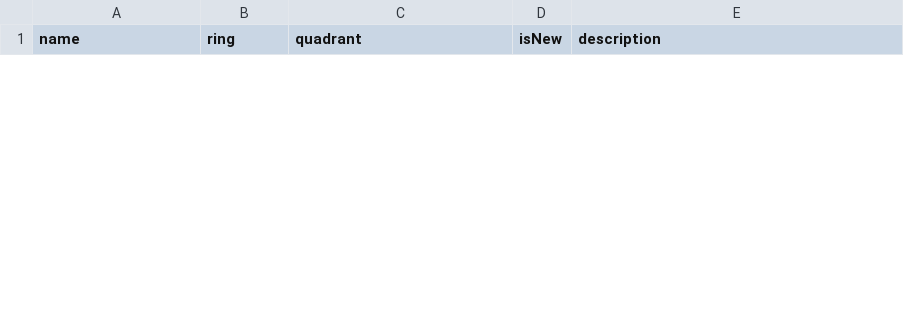
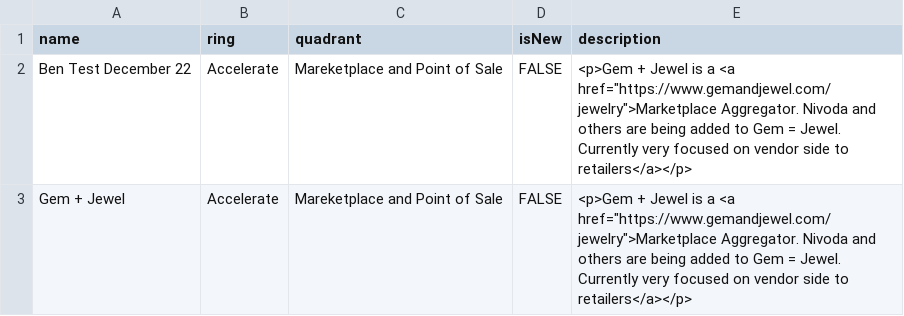
Before and after one commit to shs-jmic/testing, a CSV file: Zing Opportunity Radar.csv, drawn as a sheet; only a part is shown; the diff covers the shown part only; the diff names each change by its address in the sheet, - before the commit and + after, or states it on an @@ line.

Commit message:
Add files via upload

```diff
--- a/Zing Opportunity Radar.csv
+++ b/Zing Opportunity Radar.csv
+row 2: Ben Test December 22 | Accelerate | Mareketplace and Point of Sale | FALSE | <p>Gem + Jewel is a <a href="https://www.gemandjewel.com/jewelry">Marketplace Aggregator. Nivoda and others are being added to Gem = Jewel. Currently very focused on vendor side to retailers</a></p>
+row 3: Gem + Jewel | Accelerate | Mareketplace and Point of Sale | FALSE | <p>Gem + Jewel is a <a href="https://www.gemandjewel.com/jewelry">Marketplace Aggregator. Nivoda and others are being added to Gem = Jewel. Currently very focused on vendor side to retailers</a></p>
```
Also changed, not shown: 2 removed rows elsewhere in this file.
